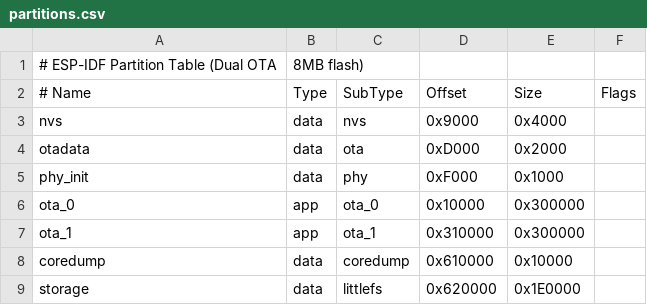
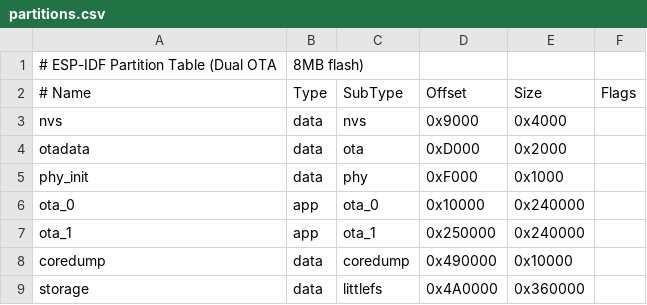
Before and after one commit to weikano/EinkPaper, a CSV file: partitions.csv, drawn as a sheet.

```diff
--- a/partitions.csv
+++ b/partitions.csv
@@ -5,5 +5,5 @@ otadata,    data, ota,     0xD000,   0x2000,
 phy_init,   data, phy,     0xF000,   0x1000,
-ota_0,      app,  ota_0,   0x10000,  0x300000,
-ota_1,      app,  ota_1,   0x310000, 0x300000,
-coredump,   data, coredump,0x610000, 0x10000,
-storage,    data, littlefs,0x620000, 0x1E0000,
+ota_0,      app,  ota_0,   0x10000,  0x240000,
+ota_1,      app,  ota_1,   0x250000, 0x240000,
+coredump,   data, coredump,0x490000, 0x10000,
+storage,    data, littlefs,0x4A0000, 0x360000,
```
Also changed, not shown: 34 other files.
